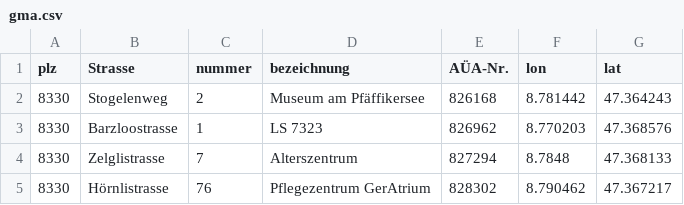
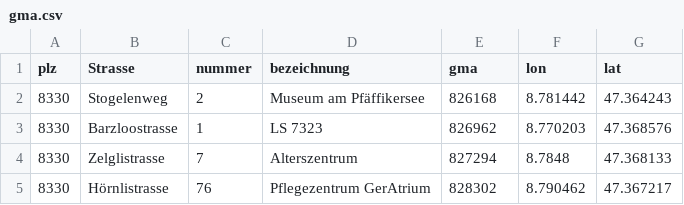
Before and after one commit to loeti82/firemap, a CSV file: gma.csv, drawn as a sheet; only a part is shown.

Commit message:
rename  colujmn

```diff
--- a/gma.csv
+++ b/gma.csv
@@ -1,2 +1,2 @@
-plz;Strasse;nummer;bezeichnung;AÜA-Nr.;lon;lat
+plz;Strasse;nummer;bezeichnung;gma;lon;lat
 8330;Stogelenweg;2;Museum am Pfäffikersee;826168;8.781442;47.364243
```
